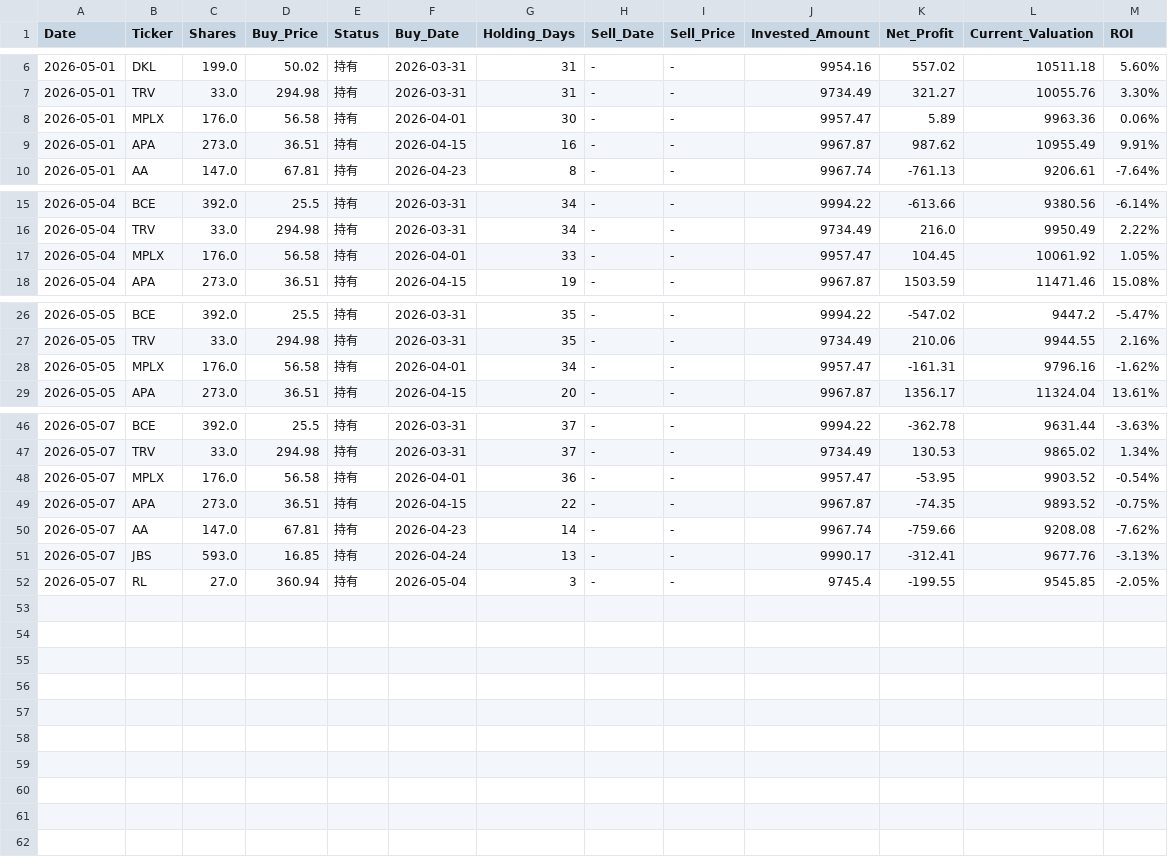
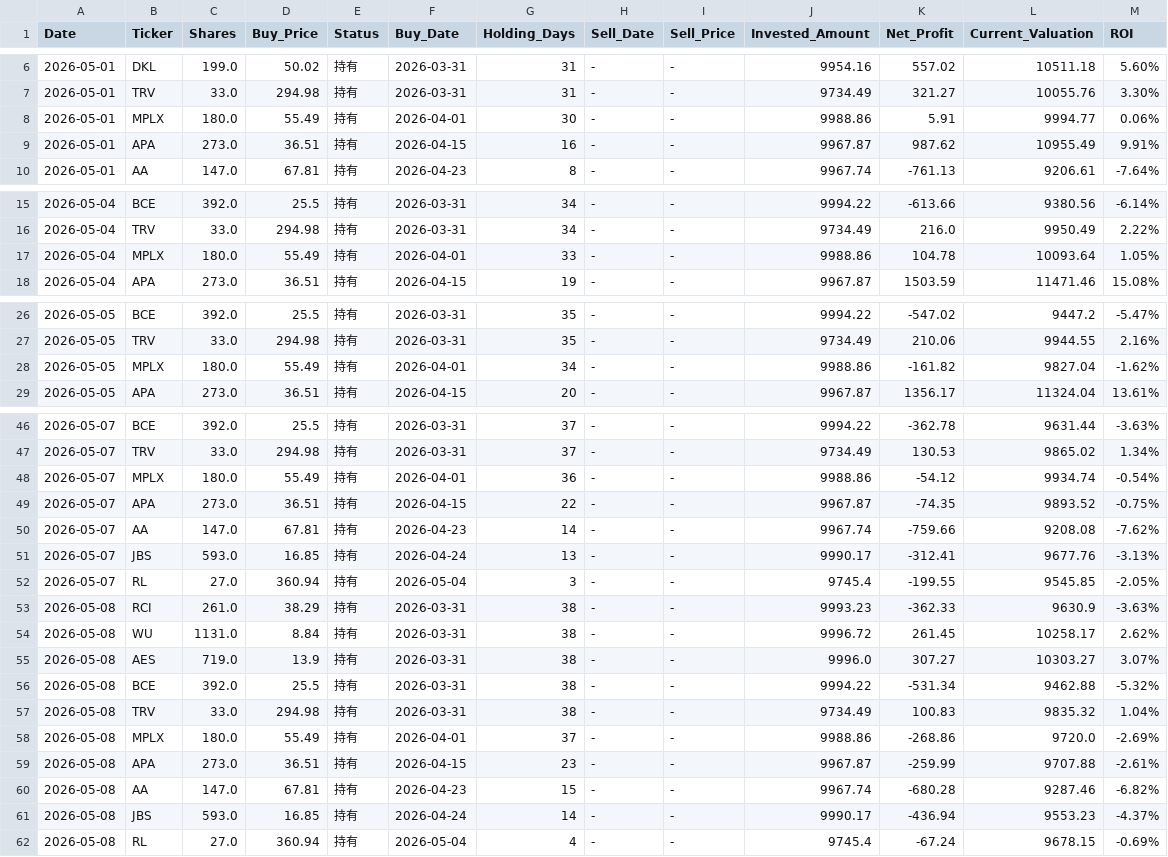
Before and after one commit to RayD-123/micro-quant-simulator, a CSV file: history_database/ledger_2026_05.csv, drawn as a sheet; only a part is shown, gaps mark what is left out; the diff covers the shown part only.

```diff
--- a/history_database/ledger_2026_05.csv
+++ b/history_database/ledger_2026_05.csv
@@ -7,3 +7,3 @@
 2026-05-01,TRV,33.0,294.98,持有,2026-03-31,31,-,-,9734.49,321.27,10055.76,3.30%
-2026-05-01,MPLX,176.0,56.58,持有,2026-04-01,30,-,-,9957.47,5.89,9963.36,0.06%
+2026-05-01,MPLX,180.0,55.49,持有,2026-04-01,30,-,-,9988.86,5.91,9994.77,0.06%
 2026-05-01,APA,273.0,36.51,持有,2026-04-15,16,-,-,9967.87,987.62,10955.49,9.91%
@@ -16,3 +16,3 @@
 2026-05-04,TRV,33.0,294.98,持有,2026-03-31,34,-,-,9734.49,216.0,9950.49,2.22%
-2026-05-04,MPLX,176.0,56.58,持有,2026-04-01,33,-,-,9957.47,104.45,10061.92,1.05%
+2026-05-04,MPLX,180.0,55.49,持有,2026-04-01,33,-,-,9988.86,104.78,10093.64,1.05%
 2026-05-04,APA,273.0,36.51,持有,2026-04-15,19,-,-,9967.87,1503.59,11471.46,15.08%
@@ -27,3 +27,3 @@
 2026-05-05,TRV,33.0,294.98,持有,2026-03-31,35,-,-,9734.49,210.06,9944.55,2.16%
-2026-05-05,MPLX,176.0,56.58,持有,2026-04-01,34,-,-,9957.47,-161.31,9796.16,-1.62%
+2026-05-05,MPLX,180.0,55.49,持有,2026-04-01,34,-,-,9988.86,-161.82,9827.04,-1.62%
 2026-05-05,APA,273.0,36.51,持有,2026-04-15,20,-,-,9967.87,1356.17,11324.04,13.61%
@@ -47,3 +47,3 @@
 2026-05-07,TRV,33.0,294.98,持有,2026-03-31,37,-,-,9734.49,130.53,9865.02,1.34%
-2026-05-07,MPLX,176.0,56.58,持有,2026-04-01,36,-,-,9957.47,-53.95,9903.52,-0.54%
+2026-05-07,MPLX,180.0,55.49,持有,2026-04-01,36,-,-,9988.86,-54.12,9934.74,-0.54%
 2026-05-07,APA,273.0,36.51,持有,2026-04-15,22,-,-,9967.87,-74.35,9893.52,-0.75%
@@ -52 +52,11 @@
 2026-05-07,RL,27.0,360.94,持有,2026-05-04,3,-,-,9745.4,-199.55,9545.85,-2.05%
+2026-05-08,RCI,261.0,38.29,持有,2026-03-31,38,-,-,9993.23,-362.33,9630.9,-3.63%
+2026-05-08,WU,1131.0,8.84,持有,2026-03-31,38,-,-,9996.72,261.45,10258.17,2.62%
+2026-05-08,AES,719.0,13.9,持有,2026-03-31,38,-,-,9996.0,307.27,10303.27,3.07%
+2026-05-08,BCE,392.0,25.5,持有,2026-03-31,38,-,-,9994.22,-531.34,9462.88,-5.32%
+2026-05-08,TRV,33.0,294.98,持有,2026-03-31,38,-,-,9734.49,100.83,9835.32,1.04%
+2026-05-08,MPLX,180.0,55.49,持有,2026-04-01,37,-,-,9988.86,-268.86,9720.0,-2.69%
+2026-05-08,APA,273.0,36.51,持有,2026-04-15,23,-,-,9967.87,-259.99,9707.88,-2.61%
+2026-05-08,AA,147.0,67.81,持有,2026-04-23,15,-,-,9967.74,-680.28,9287.46,-6.82%
+2026-05-08,JBS,593.0,16.85,持有,2026-04-24,14,-,-,9990.17,-436.94,9553.23,-4.37%
+2026-05-08,RL,27.0,360.94,持有,2026-05-04,4,-,-,9745.4,-67.24,9678.15,-0.69%
```
Also changed, not shown: 5 edited cells elsewhere in this file, daily_equity.csv, history_database/ledger_2026_04.csv, 3 other files.
